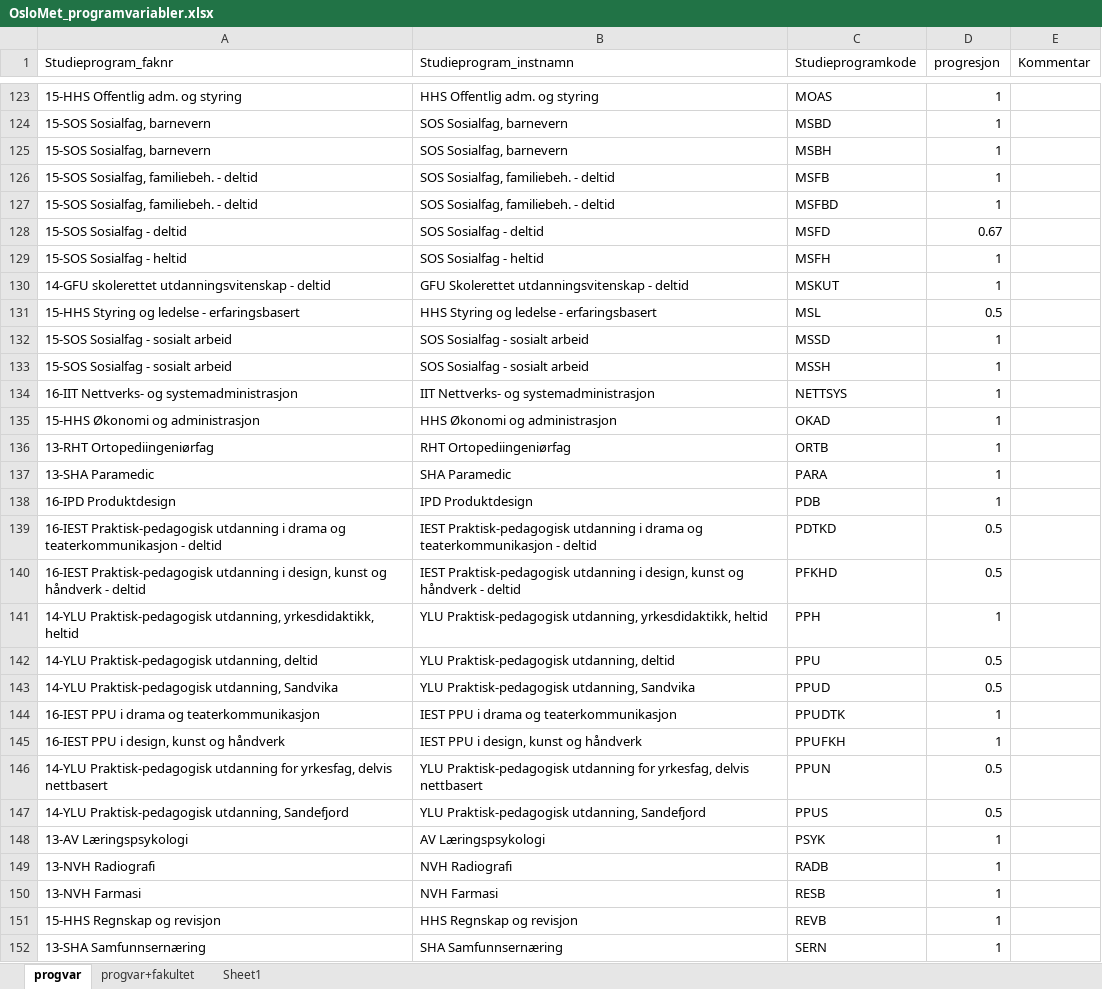
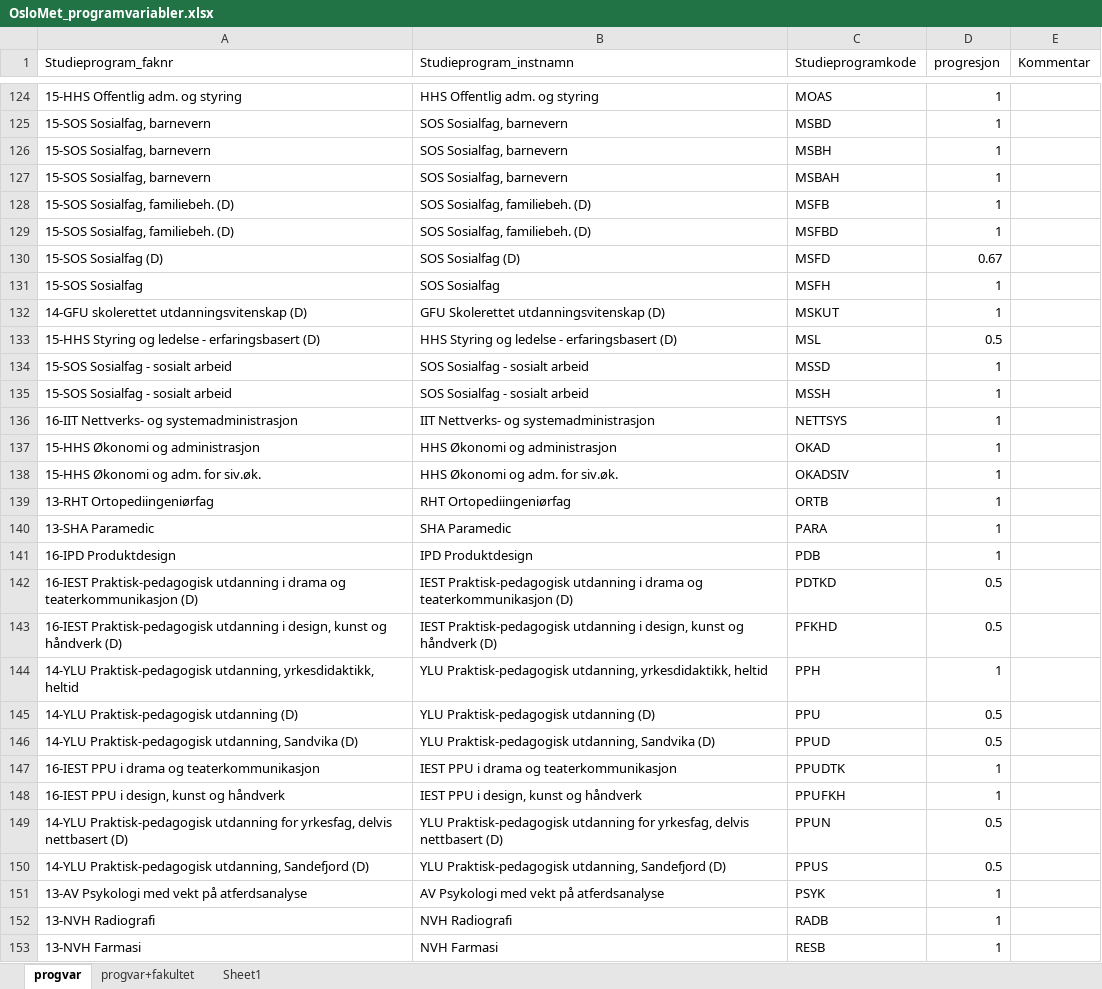
Before and after one commit to utenH/Studentsvar, an Excel workbook: base/OsloMet_programvariabler.xlsx, sheet progvar, drawn as a sheet; only a part is shown, gaps mark what is left out; the shorter side is filled out with more unchanged rows; values as stored, in another font and other column widths than the file's, no borders; conditional formats and table styles not drawn; addresses are those after the commit; the diff covers the shown part only; the diff names each change by its address in the sheet, - before the commit and + after, or states it on an @@ line.

```diff
--- a/base/OsloMet_programvariabler.xlsx (sheet progvar)
+++ b/base/OsloMet_programvariabler.xlsx (sheet progvar)
+row 127: 15-SOS Sosialfag, barnevern | SOS Sosialfag, barnevern | MSBAH | 1
-A128:A129 (Studieprogram_faknr): 15-SOS Sosialfag, familiebeh. - deltid
+A128:A129 (Studieprogram_faknr): 15-SOS Sosialfag, familiebeh. (D)
-B128:B129 (Studieprogram_instnamn): SOS Sosialfag, familiebeh. - deltid
+B128:B129 (Studieprogram_instnamn): SOS Sosialfag, familiebeh. (D)
-A130 (Studieprogram_faknr): 15-SOS Sosialfag - deltid
+A130 (Studieprogram_faknr): 15-SOS Sosialfag (D)
-B130 (Studieprogram_instnamn): SOS Sosialfag - deltid
+B130 (Studieprogram_instnamn): SOS Sosialfag (D)
-A131 (Studieprogram_faknr): 15-SOS Sosialfag - heltid
+A131 (Studieprogram_faknr): 15-SOS Sosialfag
-B131 (Studieprogram_instnamn): SOS Sosialfag - heltid
+B131 (Studieprogram_instnamn): SOS Sosialfag
-A132 (Studieprogram_faknr): 14-GFU skolerettet utdanningsvitenskap - deltid
+A132 (Studieprogram_faknr): 14-GFU skolerettet utdanningsvitenskap (D)
-B132 (Studieprogram_instnamn): GFU Skolerettet utdanningsvitenskap - deltid
+B132 (Studieprogram_instnamn): GFU Skolerettet utdanningsvitenskap (D)
-A133 (Studieprogram_faknr): 15-HHS Styring og ledelse - erfaringsbasert
+A133 (Studieprogram_faknr): 15-HHS Styring og ledelse - erfaringsbasert (D)
-B133 (Studieprogram_instnamn): HHS Styring og ledelse - erfaringsbasert
+B133 (Studieprogram_instnamn): HHS Styring og ledelse - erfaringsbasert (D)
+row 138: 15-HHS Økonomi og adm. for siv.øk. | HHS Økonomi og adm. for siv.øk. | OKADSIV | 1
-A142 (Studieprogram_faknr): …og teaterkommunikasjon - deltid
+A142 (Studieprogram_faknr): …og teaterkommunikasjon (D)
-B142 (Studieprogram_instnamn): …og teaterkommunikasjon - deltid
+B142 (Studieprogram_instnamn): …og teaterkommunikasjon (D)
-A143 (Studieprogram_faknr): …og håndverk - deltid
+A143 (Studieprogram_faknr): …og håndverk (D)
-B143 (Studieprogram_instnamn): …og håndverk - deltid
+B143 (Studieprogram_instnamn): …og håndverk (D)
-A145 (Studieprogram_faknr): 14-YLU Praktisk-pedagogisk utdanning, deltid
+A145 (Studieprogram_faknr): 14-YLU Praktisk-pedagogisk utdanning (D)
-B145 (Studieprogram_instnamn): YLU Praktisk-pedagogisk utdanning, deltid
+B145 (Studieprogram_instnamn): YLU Praktisk-pedagogisk utdanning (D)
-A146 (Studieprogram_faknr): …utdanning, Sandvika
+A146 (Studieprogram_faknr): …utdanning, Sandvika (D)
-B146 (Studieprogram_instnamn): YLU Praktisk-pedagogisk utdanning, Sandvika
+B146 (Studieprogram_instnamn): YLU Praktisk-pedagogisk utdanning, Sandvika (D)
-A149 (Studieprogram_faknr): …delvis nettbasert
+A149 (Studieprogram_faknr): …delvis nettbasert (D)
-B149 (Studieprogram_instnamn): …delvis nettbasert
+B149 (Studieprogram_instnamn): …delvis nettbasert (D)
-A150 (Studieprogram_faknr): …utdanning, Sandefjord
+A150 (Studieprogram_faknr): …utdanning, Sandefjord (D)
-B150 (Studieprogram_instnamn): …utdanning, Sandefjord
+B150 (Studieprogram_instnamn): …utdanning, Sandefjord (D)
-A151 (Studieprogram_faknr): 13-AV Læringspsykologi
+A151 (Studieprogram_faknr): 13-AV Psykologi med vekt på atferdsanalyse
-B151 (Studieprogram_instnamn): AV Læringspsykologi
+B151 (Studieprogram_instnamn): AV Psykologi med vekt på atferdsanalyse
```
Also changed, not shown: 1 moved row and 88 edited cells elsewhere in this sheet, base/OsloMet_paraplyprogram.xlsx, base/OsloMet_studieprogramvariabler_tableau.xlsx, 12 other files.
